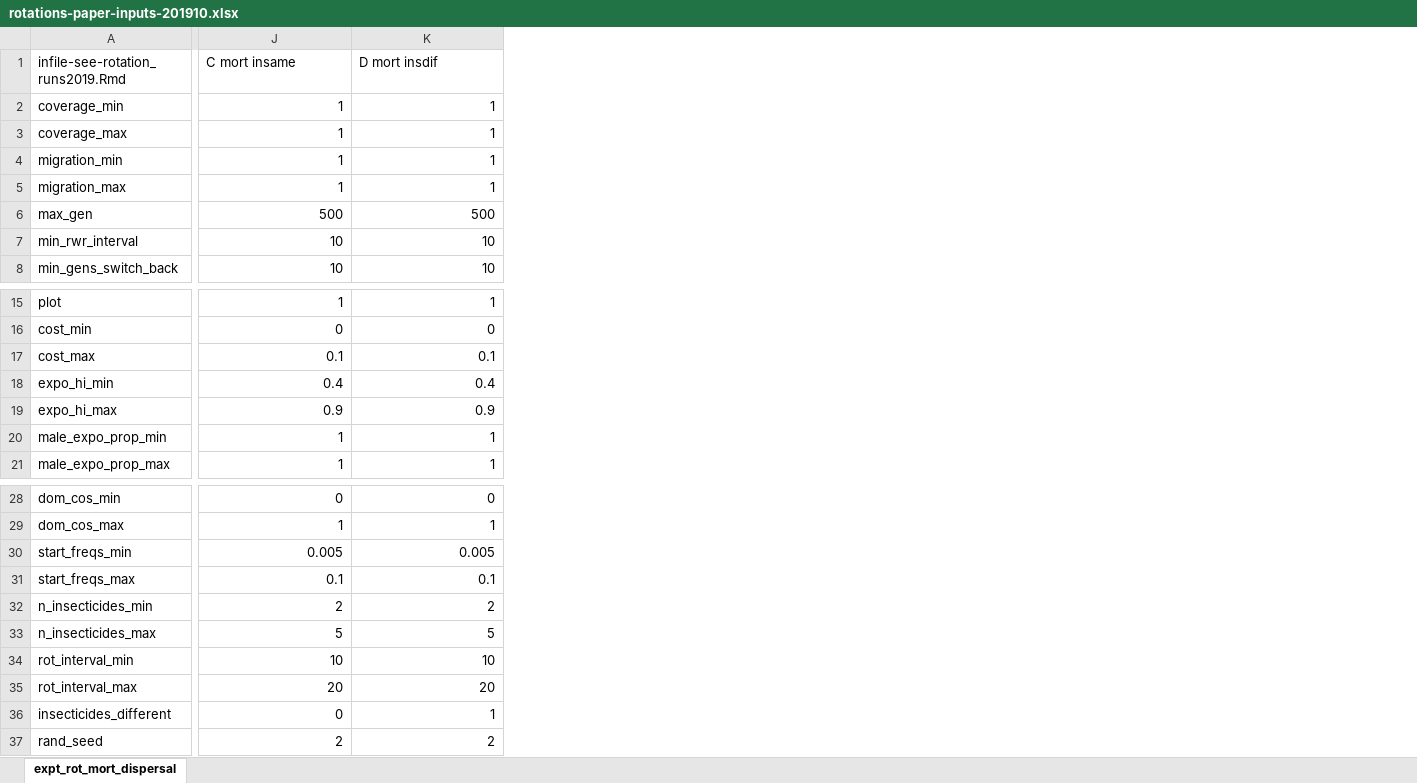
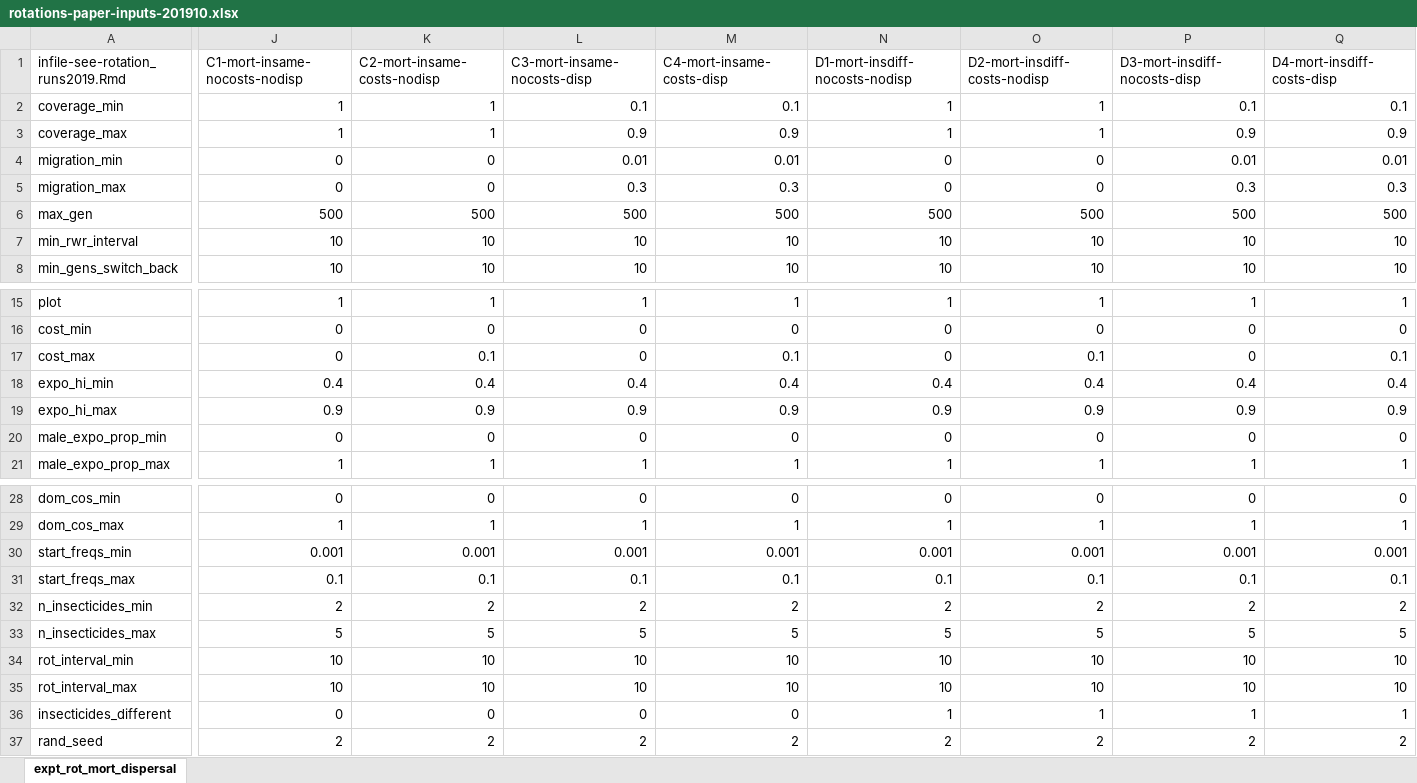
Before and after one commit to andysouth/rotations, an Excel workbook: inst/extdata/rotations-paper-inputs-201910.xlsx, sheet expt_rot_mort_dispersal, drawn as a sheet; only a part is shown, gaps mark what is left out; values as stored, in another font and other column widths than the file's, no borders; the diff names each change by its address in the sheet, - before the commit and + after, or states it on an @@ line.

Commit message:
runs now mostly working for expts C and D

```diff
--- a/inst/extdata/rotations-paper-inputs-201910.xlsx (sheet expt_rot_mort_dispersal)
+++ b/inst/extdata/rotations-paper-inputs-201910.xlsx (sheet expt_rot_mort_dispersal)
+column L (C3-mort-insame-nocosts-disp), rows 2-8: 0.1 | 0.9 | 0.01 | 0.3 | 500 | 10 | 10; rows 15-21: 1 | 0 | 0 | 0.4 | 0.9 | 0 | 1; rows 28-37: 0 | 1 | 0.001 | 0.1 | 2 | 5 | 10 | 10 | 0 | 2
+column M (C4-mort-insame-costs-disp), rows 2-8: 0.1 | 0.9 | 0.01 | 0.3 | 500 | 10 | 10; rows 15-21: 1 | 0 | 0.1 | 0.4 | 0.9 | 0 | 1; rows 28-37: 0 | 1 | 0.001 | 0.1 | 2 | 5 | 10 | 10 | 0 | 2
+column N (D1-mort-insdiff-nocosts-nodisp), rows 2-8: 1 | 1 | 0 | 0 | 500 | 10 | 10; rows 15-21: 1 | 0 | 0 | 0.4 | 0.9 | 0 | 1; rows 28-37: 0 | 1 | 0.001 | 0.1 | 2 | 5 | 10 | 10 | 1 | 2
+column O (D2-mort-insdiff-costs-nodisp), rows 2-8: 1 | 1 | 0 | 0 | 500 | 10 | 10; rows 15-21: 1 | 0 | 0.1 | 0.4 | 0.9 | 0 | 1; rows 28-37: 0 | 1 | 0.001 | 0.1 | 2 | 5 | 10 | 10 | 1 | 2
+column P (D3-mort-insdiff-nocosts-disp), rows 2-8: 0.1 | 0.9 | 0.01 | 0.3 | 500 | 10 | 10; rows 15-21: 1 | 0 | 0 | 0.4 | 0.9 | 0 | 1; rows 28-37: 0 | 1 | 0.001 | 0.1 | 2 | 5 | 10 | 10 | 1 | 2
+column Q (D4-mort-insdiff-costs-disp), rows 2-8: 0.1 | 0.9 | 0.01 | 0.3 | 500 | 10 | 10; rows 15-21: 1 | 0 | 0.1 | 0.4 | 0.9 | 0 | 1; rows 28-37: 0 | 1 | 0.001 | 0.1 | 2 | 5 | 10 | 10 | 1 | 2
-J1: C mort insame
+J1: C1-mort-insame-nocosts-nodisp
-K1: D mort insdif
+K1: C2-mort-insame-costs-nodisp
-J4:J5 (C1-mort-insame-nocosts-nodisp): 1
+J4:J5 (C1-mort-insame-nocosts-nodisp): 0
-K4:K5 (C2-mort-insame-costs-nodisp): 1
+K4:K5 (C2-mort-insame-costs-nodisp): 0
-J17 (C1-mort-insame-nocosts-nodisp): 0.1
+J17 (C1-mort-insame-nocosts-nodisp): 0
-J20 (C1-mort-insame-nocosts-nodisp): 1
+J20 (C1-mort-insame-nocosts-nodisp): 0
-K20 (C2-mort-insame-costs-nodisp): 1
+K20 (C2-mort-insame-costs-nodisp): 0
-J30 (C1-mort-insame-nocosts-nodisp): 0.005
+J30 (C1-mort-insame-nocosts-nodisp): 0.001
-K30 (C2-mort-insame-costs-nodisp): 0.005
+K30 (C2-mort-insame-costs-nodisp): 0.001
-J35 (C1-mort-insame-nocosts-nodisp): 20
+J35 (C1-mort-insame-nocosts-nodisp): 10
-K35 (C2-mort-insame-costs-nodisp): 20
+K35 (C2-mort-insame-costs-nodisp): 10
-K36 (C2-mort-insame-costs-nodisp): 1
+K36 (C2-mort-insame-costs-nodisp): 0
```
Also changed, not shown: 4 other files.
